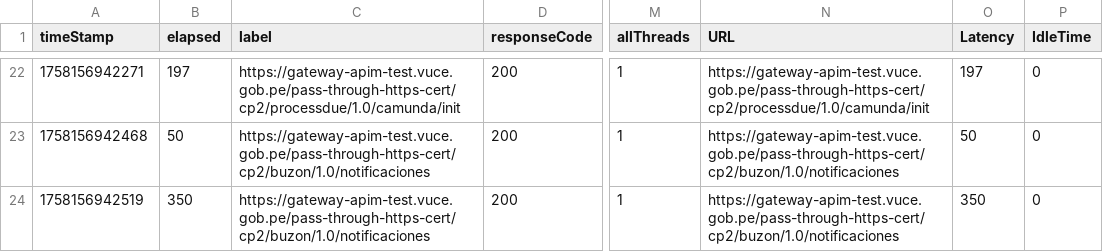
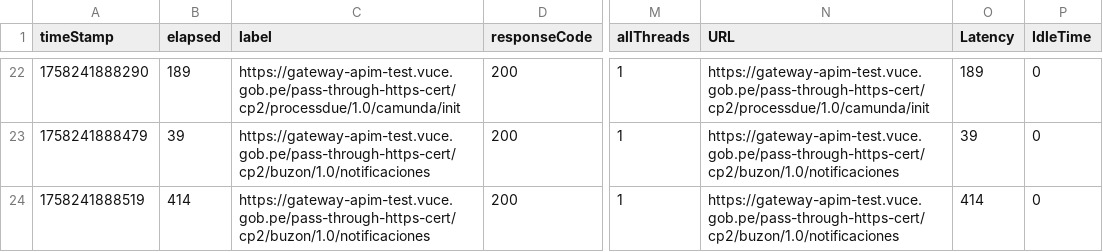
Before and after one commit to TheLastMVK/DocumentoVuce, a CSV file: PROYECTO CP/JMETER/APDEX/DUE-01-Trafico-INTERNACIONAL/reporte/DUE-01-01 Trafico Internacional - Creacion de la DUE/Summary Report.csv, drawn as a sheet; only a part is shown, gaps mark what is left out; the diff covers the shown part only; the diff names each change by its address in the sheet, - before the commit and + after, or states it on an @@ line.

```diff
--- a/PROYECTO CP/JMETER/APDEX/DUE-01-Trafico-INTERNACIONAL/reporte/DUE-01-01 Trafico Internacional - Creacion de la DUE/Summary Report.csv
+++ b/PROYECTO CP/JMETER/APDEX/DUE-01-Trafico-INTERNACIONAL/reporte/DUE-01-01 Trafico Internacional - Creacion de la DUE/Summary Report.csv
-A22 (timeStamp): 1758156942271
+A22 (timeStamp): 1758241888290
-B22 (elapsed): 197
+B22 (elapsed): 189
-O22 (Latency): 197
+O22 (Latency): 189
-A23 (timeStamp): 1758156942468
+A23 (timeStamp): 1758241888479
-B23 (elapsed): 50
+B23 (elapsed): 39
-O23 (Latency): 50
+O23 (Latency): 39
-A24 (timeStamp): 1758156942519
+A24 (timeStamp): 1758241888519
-B24 (elapsed): 350
+B24 (elapsed): 414
-O24 (Latency): 350
+O24 (Latency): 414
```
Also changed, not shown: 61 edited cells elsewhere in this file, PROYECTO CP/JMETER/APDEX/DUE-01-Trafico-INTERNACIONAL/reporte/DUE-01-01 Trafico Internacional - Creacion de la DUE/ViewResultTree.csv, PROYECTO CP/JMETER/APDEX/DUE-01-Trafico-INTERNACIONAL/reporte/DUE-01-01 Trafico Internacional - Creacion de la DUE/ViewResultTree_ApdexScores.csv, 14 other files.
